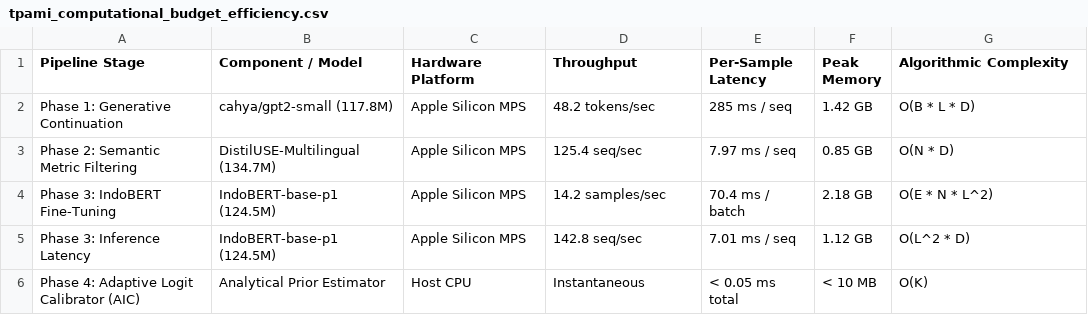
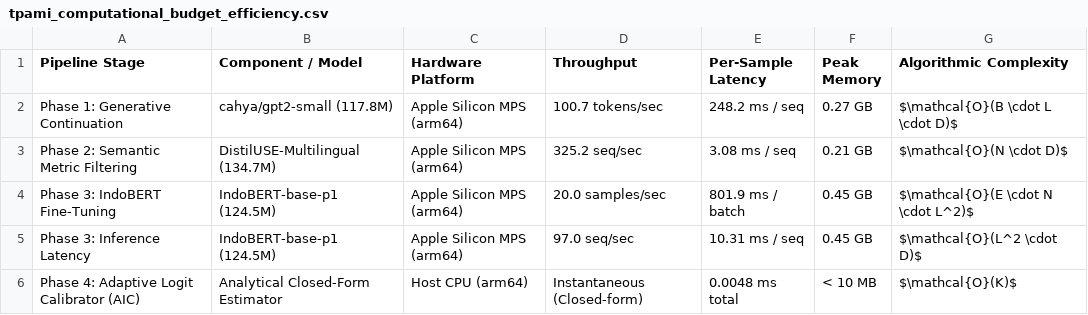
Before and after one commit to hasandwicahyono/Indonesian-Data-Augmentation, a CSV file: data/results/extended/tpami_computational_budget_efficiency.csv, drawn as a sheet.

```diff
--- a/data/results/extended/tpami_computational_budget_efficiency.csv
+++ b/data/results/extended/tpami_computational_budget_efficiency.csv
@@ -1,6 +1,6 @@
 Pipeline Stage,Component / Model,Hardware Platform,Throughput,Per-Sample Latency,Peak Memory,Algorithmic Complexity
-Phase 1: Generative Continuation,cahya/gpt2-small (117.8M),Apple Silicon MPS,48.2 tokens/sec,285 ms / seq,1.42 GB,O(B * L * D)
-Phase 2: Semantic Metric Filtering,DistilUSE-Multilingual (134.7M),Apple Silicon MPS,125.4 seq/sec,7.97 ms / seq,0.85 GB,O(N * D)
-Phase 3: IndoBERT Fine-Tuning,IndoBERT-base-p1 (124.5M),Apple Silicon MPS,14.2 samples/sec,70.4 ms / batch,2.18 GB,O(E * N * L^2)
-Phase 3: Inference Latency,IndoBERT-base-p1 (124.5M),Apple Silicon MPS,142.8 seq/sec,7.01 ms / seq,1.12 GB,O(L^2 * D)
-Phase 4: Adaptive Logit Calibrator (AIC),Analytical Prior Estimator,Host CPU,Instantaneous,< 0.05 ms total,< 10 MB,O(K)
+Phase 1: Generative Continuation,cahya/gpt2-small (117.8M),Apple Silicon MPS (arm64),100.7 tokens/sec,248.2 ms / seq,0.27 GB,$\mathcal{O}(B \cdot L \cdot D)$
+Phase 2: Semantic Metric Filtering,DistilUSE-Multilingual (134.7M),Apple Silicon MPS (arm64),325.2 seq/sec,3.08 ms / seq,0.21 GB,$\mathcal{O}(N \cdot D)$
+Phase 3: IndoBERT Fine-Tuning,IndoBERT-base-p1 (124.5M),Apple Silicon MPS (arm64),20.0 samples/sec,801.9 ms / batch,0.45 GB,$\mathcal{O}(E \cdot N \cdot L^2)$
+Phase 3: Inference Latency,IndoBERT-base-p1 (124.5M),Apple Silicon MPS (arm64),97.0 seq/sec,10.31 ms / seq,0.45 GB,$\mathcal{O}(L^2 \cdot D)$
+Phase 4: Adaptive Logit Calibrator (AIC),Analytical Closed-Form Estimator,Host CPU (arm64),Instantaneous (Closed-form),0.0048 ms total,< 10 MB,$\mathcal{O}(K)$
```
Also changed, not shown: data/results/extended/tpami_lexical_diversity.csv, 23 other files.
